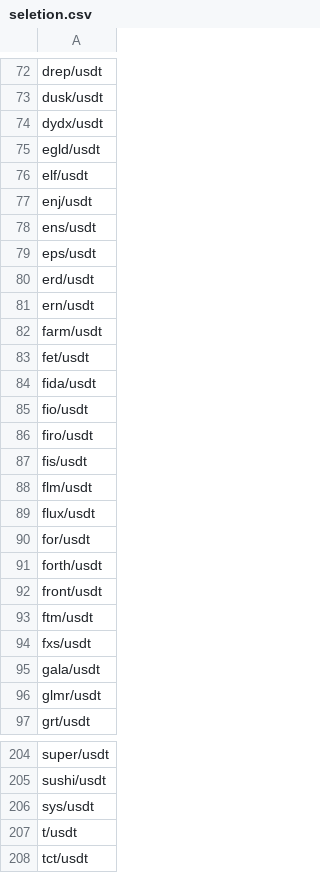
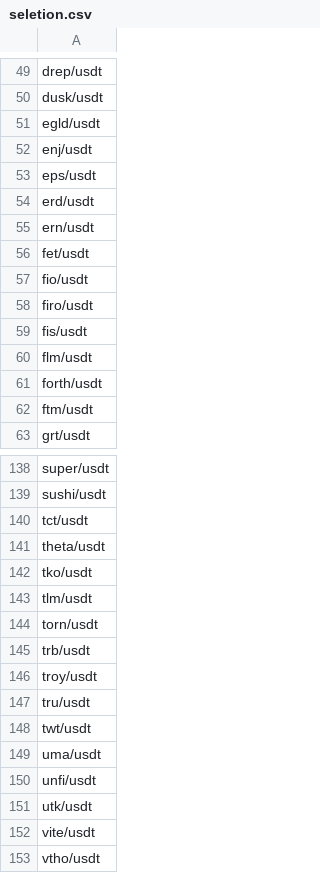
Before and after one commit to israel-meiresonne/Trading-Interface, a CSV file: project/content/storage/Strategy/Flash/backtest/active/seletion.csv, drawn as a sheet; only a part is shown, gaps mark what is left out; the shorter side is filled out with more unchanged rows; the diff covers the shown part only; the diff names each change by its address in the sheet, - before the commit and + after, or states it on an @@ line.

```diff
--- a/project/content/storage/Strategy/Flash/backtest/active/seletion.csv
+++ b/project/content/storage/Strategy/Flash/backtest/active/seletion.csv
-row 74: dydx/usdt
-row 76: elf/usdt
-row 78: ens/usdt
-row 82: farm/usdt
-row 84: fida/usdt
-row 89: flux/usdt
-row 90: for/usdt
-row 92: front/usdt
-row 94: fxs/usdt
-row 95: gala/usdt
-row 96: glmr/usdt
-row 206: sys/usdt
-row 207: t/usdt
```
Also changed, not shown: 65 removed rows elsewhere in this file.
